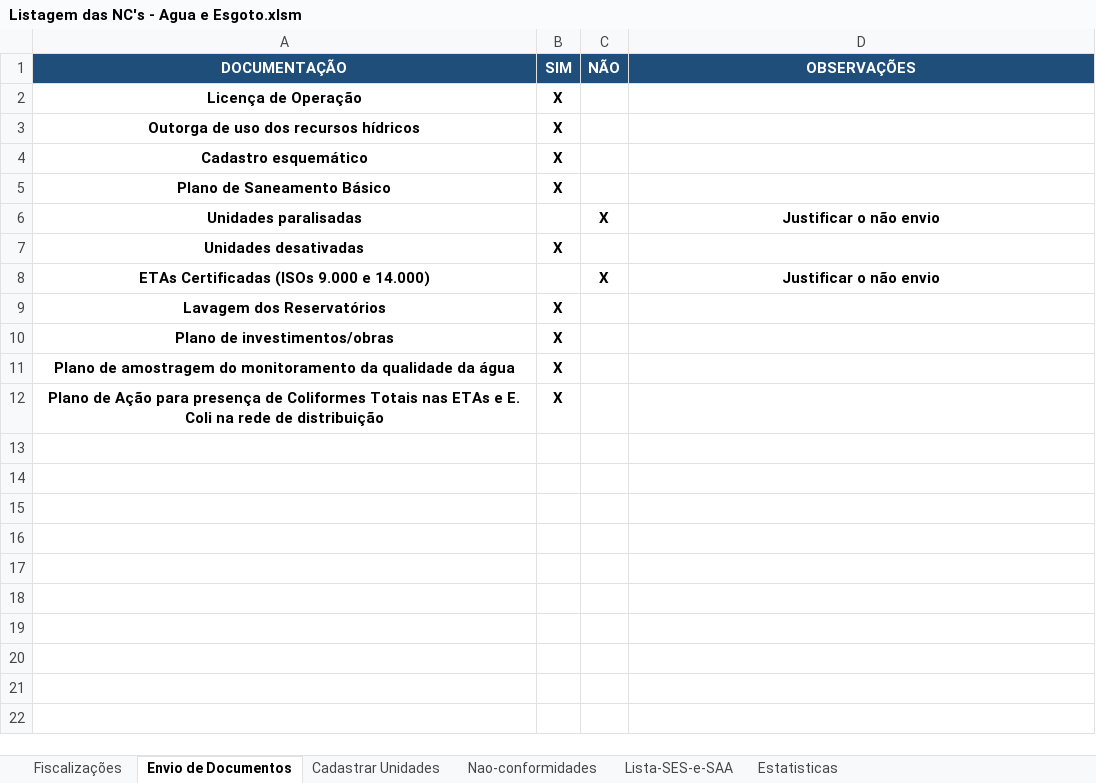
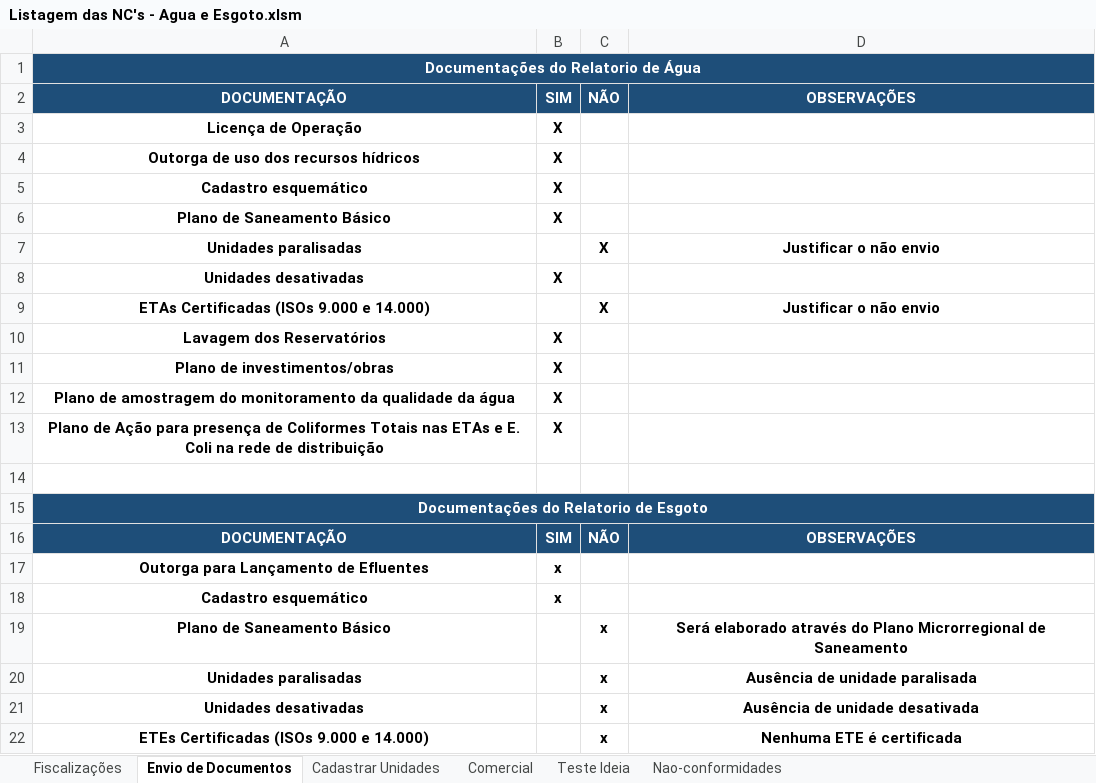
Before and after one commit to GustavoLino728/gerador-relatorio-saneamento, an Excel workbook: src/data/Listagem das NC's - Agua e Esgoto.xlsm, sheet Envio de Documentos, drawn as a sheet; values as stored, in another font and other column widths than the file's, no borders; the diff names each change by its address in the sheet, - before the commit and + after, or states it on an @@ line.

Commit message:
Feat: Documents table adapted to water and sewage, generating table 7 text and innitial setup of commercial automation

```diff
--- a/src/data/Listagem das NC's - Agua e Esgoto.xlsm (sheet Envio de Documentos)
+++ b/src/data/Listagem das NC's - Agua e Esgoto.xlsm (sheet Envio de Documentos)
@@ sheet tab hidden: Lista-SES-e-SAA @@
@@ sheet tab hidden: Estatisticas @@
+sheet tab: Comercial
+sheet tab: Teste Ideia
+row 1: Documentações do Relatorio de Água
+row 14: (empty)
+row 15: Documentações do Relatorio de Esgoto
+row 16: DOCUMENTAÇÃO | SIM | NÃO | OBSERVAÇÕES
+row 17: Outorga para Lançamento de Efluentes | x
+row 18: Cadastro esquemático | x
+row 19: Plano de Saneamento Básico |  | x | Será elaborado através do Plano Microrregional de Saneamento
+row 20: Unidades paralisadas |  | x | Ausência de unidade paralisada
+row 21: Unidades desativadas |  | x | Ausência de unidade desativada
+row 22: ETEs Certificadas (ISOs 9.000 e 14.000) |  | x | Nenhuma ETE é certificada
```
Also changed, not shown: sheet Cadastrar Unidades, sheet Nao-conformidades, sheet Fiscalizações, hidden cells, 22 other files.
